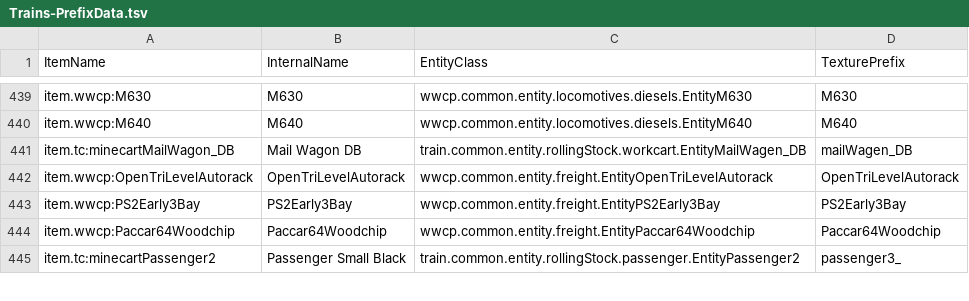
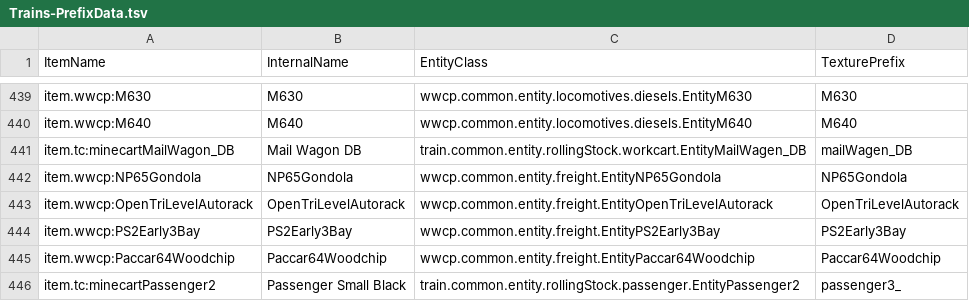
Before and after one commit to MarkPurayahII/wwcp_foxtc, a TSV file: devdata/Trains-PrefixData.tsv, drawn as a sheet; only a part is shown, gaps mark what is left out.

Commit message:
Added np gondola and more skins

```diff
--- a/devdata/Trains-PrefixData.tsv
+++ b/devdata/Trains-PrefixData.tsv
@@ -441,2 +441,3 @@ item.wwcp:M640	M640	wwcp.common.entity.locomotives.diesels.EntityM640	M640
 item.tc:minecartMailWagon_DB	Mail Wagon DB	train.common.entity.rollingStock.workcart.EntityMailWagen_DB	mailWagen_DB
+item.wwcp:NP65Gondola	NP65Gondola	wwcp.common.entity.freight.EntityNP65Gondola	NP65Gondola
 item.wwcp:OpenTriLevelAutorack	OpenTriLevelAutorack	wwcp.common.entity.freight.EntityOpenTriLevelAutorack	OpenTriLevelAutorack
```
Also changed, not shown: 44 other files.
